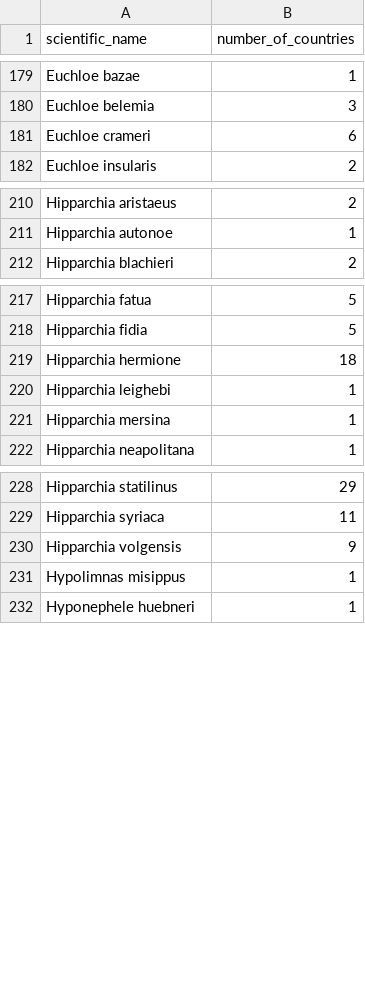
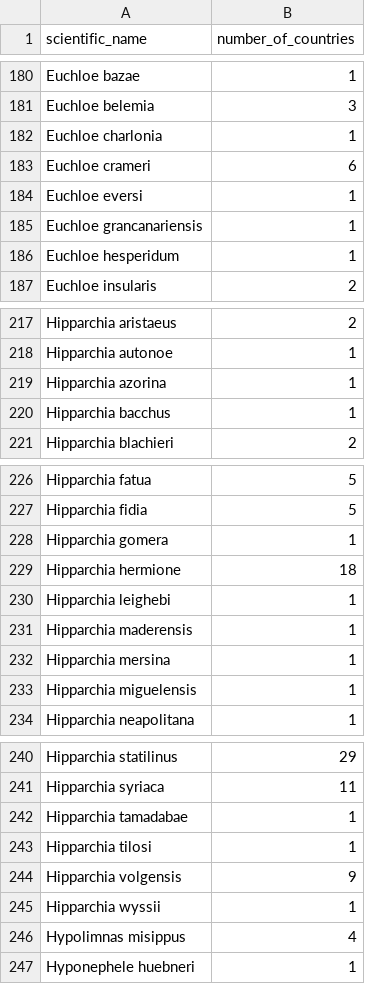
Before and after one commit to DimEvil/species-lists-red-list-butterflies, a CSV file: data/interim/countries_per_species.csv, drawn as a sheet; only a part is shown, gaps mark what is left out; the diff covers the shown part only.

```diff
--- a/data/interim/countries_per_species.csv
+++ b/data/interim/countries_per_species.csv
@@ -180,3 +181,7 @@ Euchloe bazae,1
 Euchloe belemia,3
+Euchloe charlonia,1
 Euchloe crameri,6
+Euchloe eversi,1
+Euchloe grancanariensis,1
+Euchloe hesperidum,1
 Euchloe insularis,2
@@ -211,2 +218,4 @@ Hipparchia aristaeus,2
 Hipparchia autonoe,1
+Hipparchia azorina,1
+Hipparchia bacchus,1
 Hipparchia blachieri,2
@@ -218,5 +227,8 @@ Hipparchia fatua,5
 Hipparchia fidia,5
+Hipparchia gomera,1
 Hipparchia hermione,18
 Hipparchia leighebi,1
+Hipparchia maderensis,1
 Hipparchia mersina,1
+Hipparchia miguelensis,1
 Hipparchia neapolitana,1
@@ -229,4 +241,7 @@ Hipparchia statilinus,29
 Hipparchia syriaca,11
+Hipparchia tamadabae,1
+Hipparchia tilosi,1
 Hipparchia volgensis,9
-Hypolimnas misippus,1
+Hipparchia wyssii,1
+Hypolimnas misippus,4
 Hyponephele huebneri,1
```
Also changed, not shown: 9 added rows and 22 edited cells elsewhere in this file, data/interim/species_per_country.csv, 1 other file.
